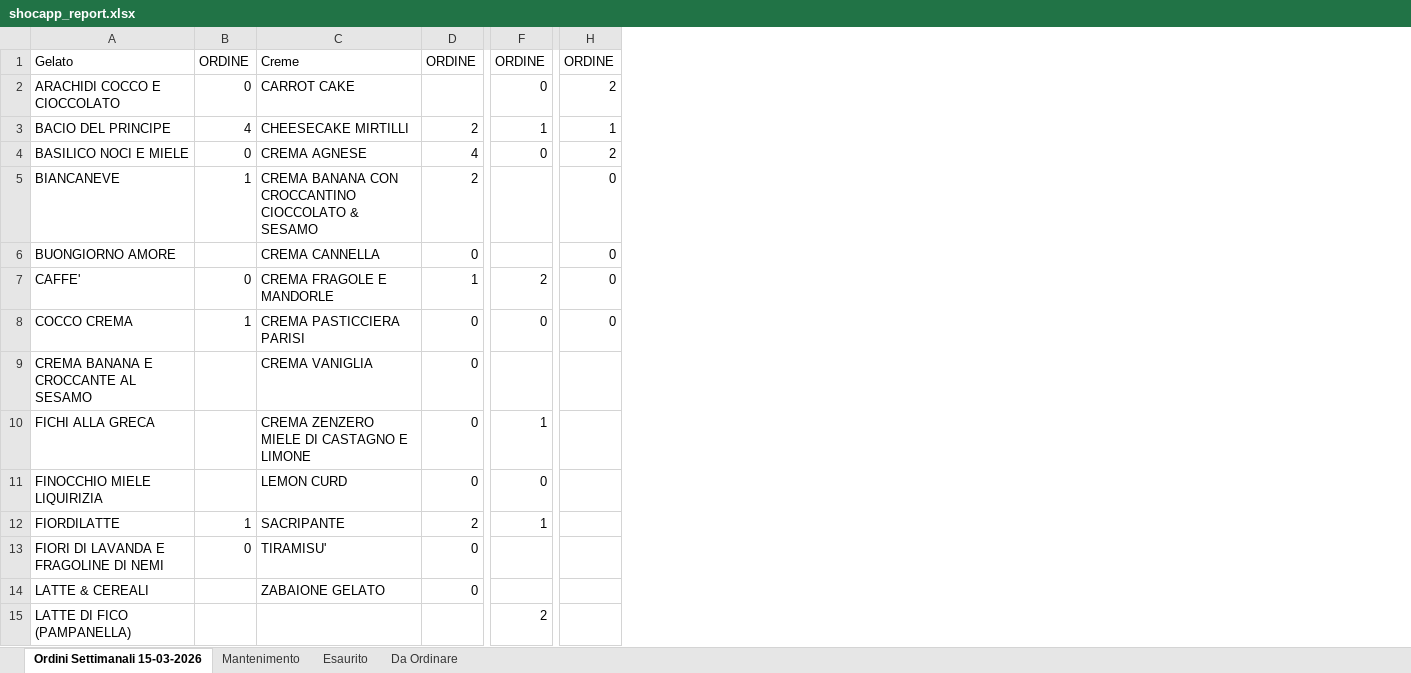
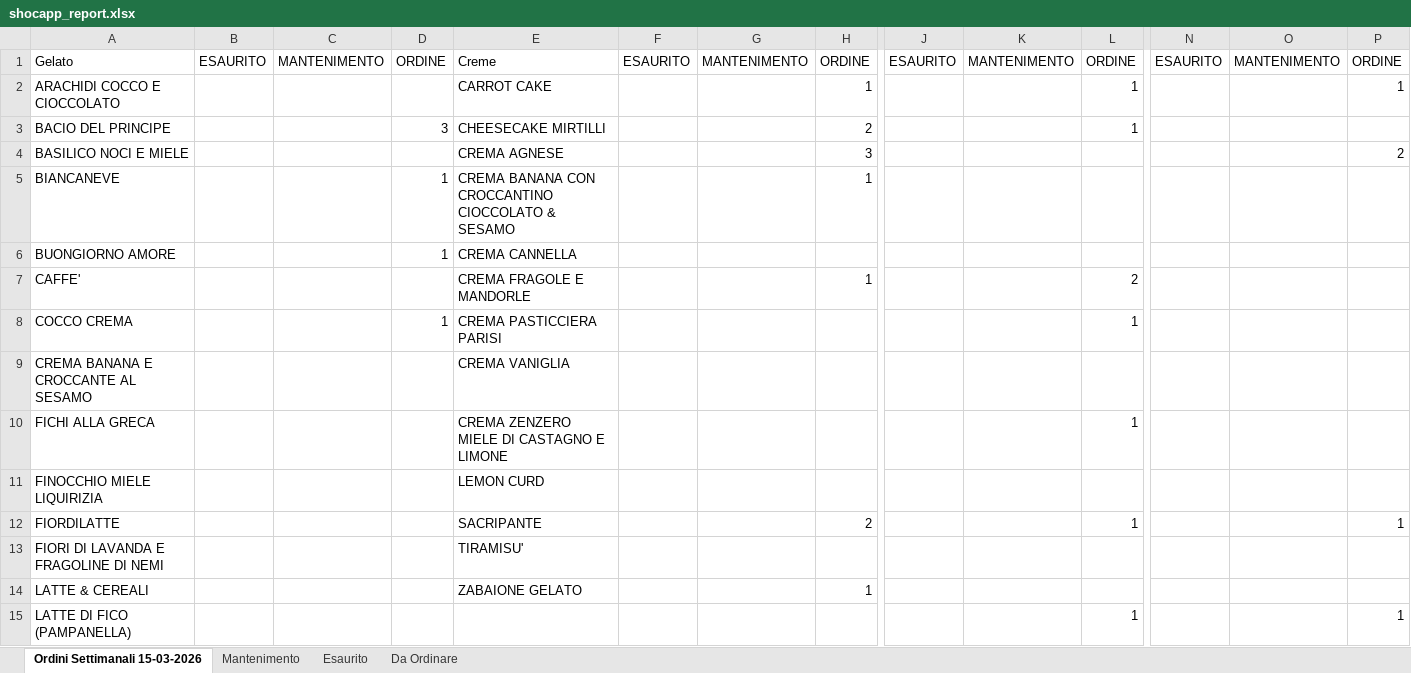
Before and after one commit to miladreihanpour-programmer/fatamorgana, an Excel workbook: output/shocapp_report.xlsx, sheet Ordini Settimanali 15-03-2026, drawn as a sheet; only a part is shown, gaps mark what is left out; values as stored, in another font and other column widths than the file's, no borders; addresses are those after the commit; the diff covers the shown part only; the diff names each change by its address in the sheet, - before the commit and + after, or states it on an @@ line.

```diff
--- a/output/shocapp_report.xlsx (sheet Ordini Settimanali 15-03-2026)
+++ b/output/shocapp_report.xlsx (sheet Ordini Settimanali 15-03-2026)
+column B, row 1: ESAURITO
+column C, row 1: MANTENIMENTO
+column F, row 1: ESAURITO
+column G, row 1: MANTENIMENTO
+column J, row 1: ESAURITO
+column K, row 1: MANTENIMENTO
+column N, row 1: ESAURITO
+column O, row 1: MANTENIMENTO
-D2: 0
+D2: (empty)
-H2: (empty)
+H2: 1
-L2: 0
+L2: 1
-P2: 2
+P2: 1
-D3: 4
+D3: 3
-P3: 1
+P3: (empty)
-D4: 0
+D4: (empty)
-H4: 4
+H4: 3
-L4: 0
+L4: (empty)
-H5: 2
+H5: 1
-P5:P8: 0
+P5:P8: (empty)
-D6: (empty)
+D6: 1
-H6: 0
+H6: (empty)
-D7: 0
+D7: (empty)
-H8:H11: 0
+H8:H11: (empty)
-L8: 0
+L8: 1
-L11: 0
+L11: (empty)
-D12: 1
+D12: (empty)
-P12: (empty)
+P12: 1
-D13: 0
+D13: (empty)
-H13: 0
+H13: (empty)
-H14: 0
+H14: 1
-L15: 2
+L15: 1
-P15: (empty)
+P15: 1
```
Also changed, not shown: 34 edited cells elsewhere in this sheet, sheet Da Ordinare, output/shocapp_da_ordinare.xlsx, output/shocapp_template_filled.xlsx, 8 other files.
